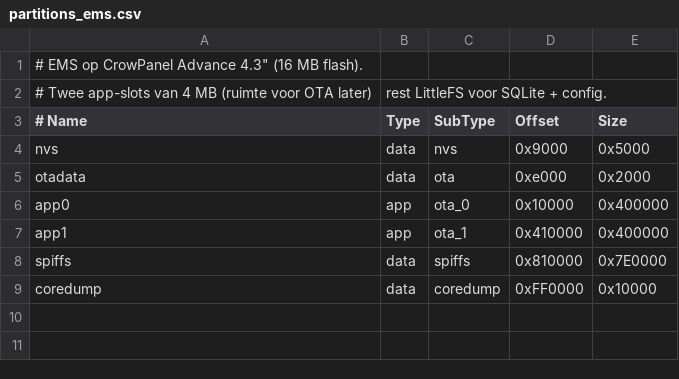
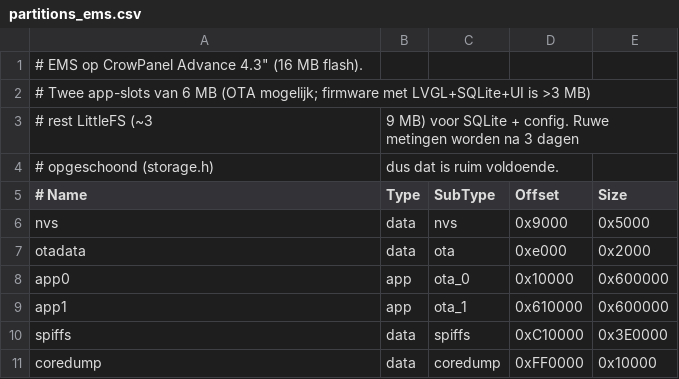
Before and after one commit to Banthum/ESP32, a CSV file: partitions_ems.csv, drawn as a sheet.

Commit message:
EMS fase 4: opslag (SQLite op LittleFS), savings_tracker, historie-import van de Pi
storage.cpp port van storage.py (zelfde schema/SQL), SQLite-allocaties naar PSRAM, page-cache + index voor snelle voorspelling (identiek aan de Pi, max verschil 7e-17). savings_tracker incl. block() uit EMS ae7029d. HTTP: upload/import met token, CSV-exports, /api/debug/storage. Partities: 2x6 MB app + 3,9 MB LittleFS. tools/import_from_pi.ps1 en compare_phase4.ps1.

```diff
--- a/partitions_ems.csv
+++ b/partitions_ems.csv
@@ -1,3 +1,5 @@
 # EMS op CrowPanel Advance 4.3" (16 MB flash).
-# Twee app-slots van 4 MB (ruimte voor OTA later), rest LittleFS voor SQLite + config.
+# Twee app-slots van 6 MB (OTA mogelijk; firmware met LVGL+SQLite+UI is >3 MB),
+# rest LittleFS (~3,9 MB) voor SQLite + config. Ruwe metingen worden na 3 dagen
+# opgeschoond (storage.h), dus dat is ruim voldoende.
 # Name,    Type, SubType,  Offset,   Size
@@ -5,5 +7,5 @@ nvs,       data, nvs,      0x9000,   0x5000
 otadata,   data, ota,      0xe000,   0x2000
-app0,      app,  ota_0,    0x10000,  0x400000
-app1,      app,  ota_1,    0x410000, 0x400000
-spiffs,    data, spiffs,   0x810000, 0x7E0000
+app0,      app,  ota_0,    0x10000,  0x600000
+app1,      app,  ota_1,    0x610000, 0x600000
+spiffs,    data, spiffs,   0xC10000, 0x3E0000
 coredump,  data, coredump, 0xFF0000, 0x10000
```
Also changed, not shown: 10 other files.
